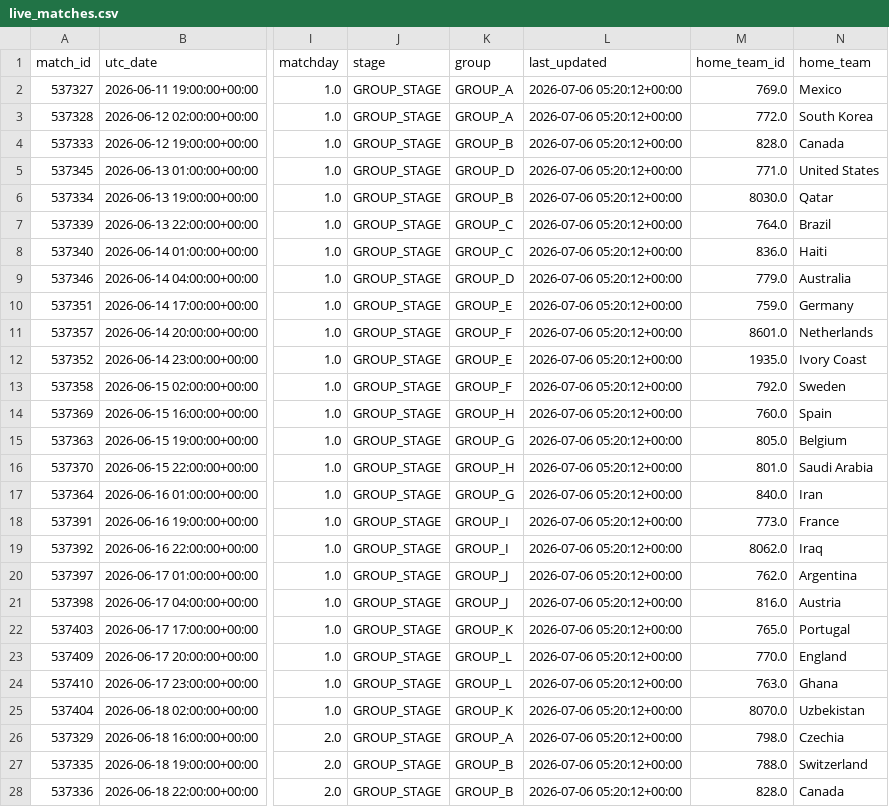
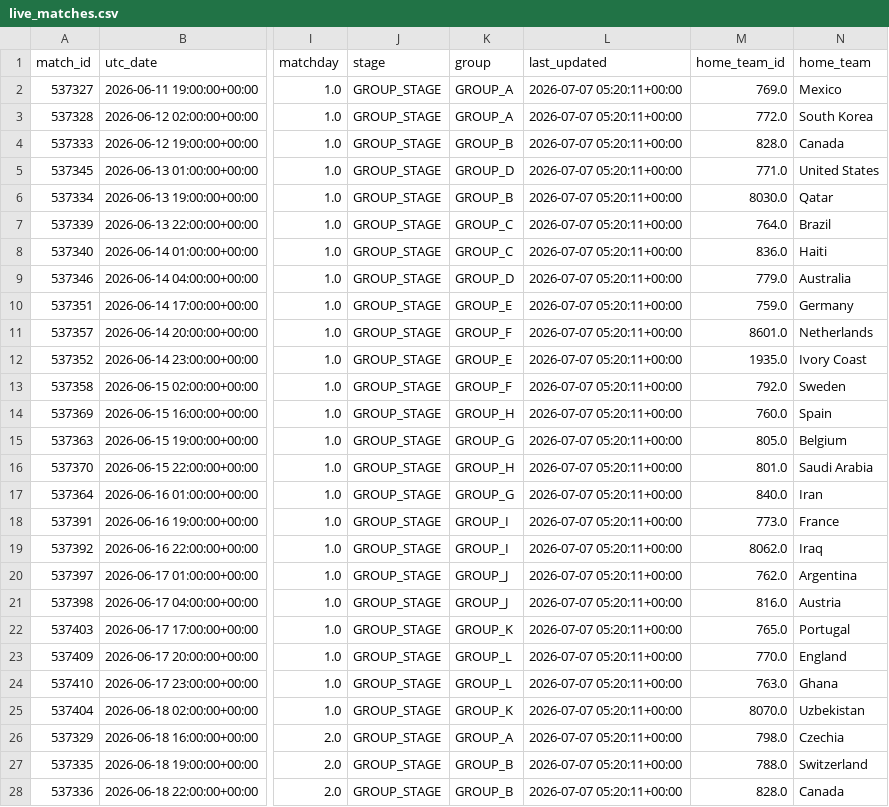
Before and after one commit to sabinorio-tech/World-Cup-Match-Prediction, a CSV file: data/processed/live_matches.csv, drawn as a sheet; only a part is shown, gaps mark what is left out; the diff covers the shown part only; the diff names each change by its address in the sheet, - before the commit and + after, or states it on an @@ line.

```diff
--- a/data/processed/live_matches.csv
+++ b/data/processed/live_matches.csv
-L2:L28 (last_updated): 2026-07-06 05:20:12+00:00
+L2:L28 (last_updated): 2026-07-07 05:20:11+00:00
```
Also changed, not shown: 111 edited cells elsewhere in this file, data/processed/knockout_matches.csv, 1 other file.
